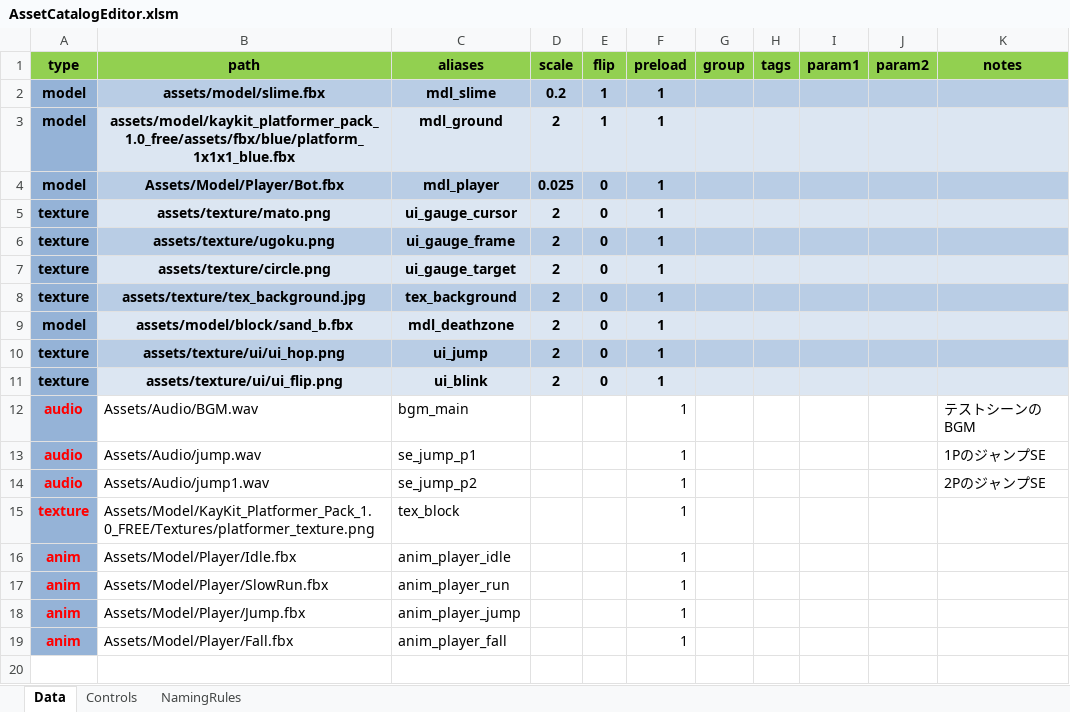
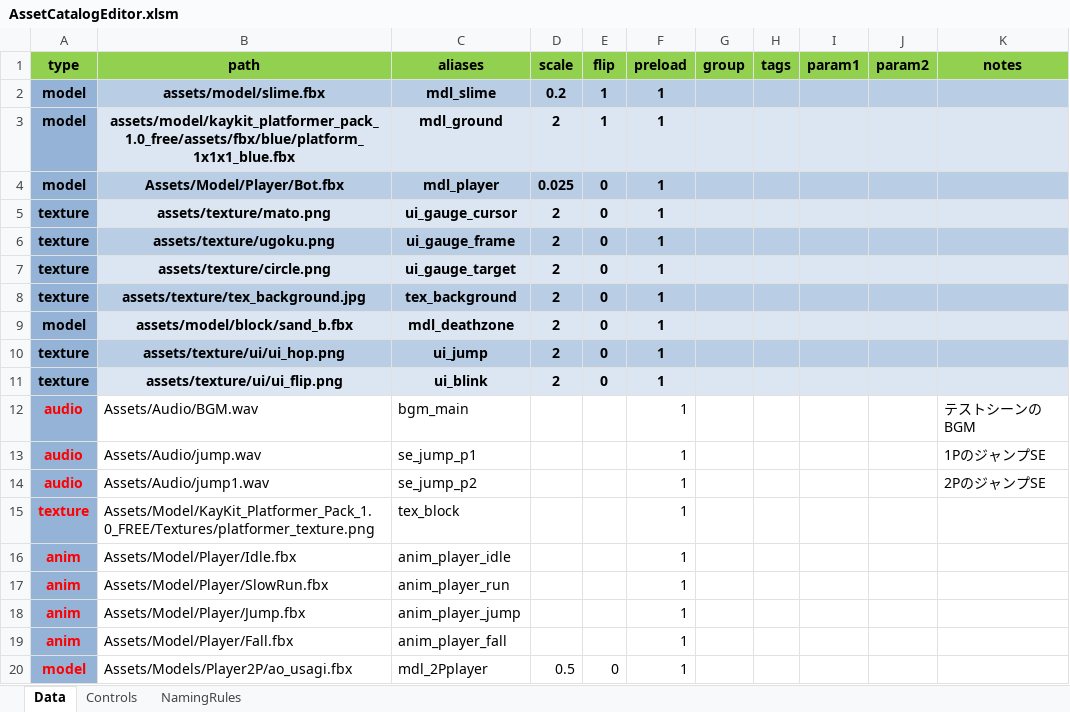
Before and after one commit to NokoPro/HEW-2025, an Excel workbook: Tool/AssetCatalogEditor.xlsm, sheet Data, drawn as a sheet; values as stored, in another font and other column widths than the file's, no borders; conditional formats and table styles not drawn; the diff names each change by its address in the sheet, - before the commit and + after, or states it on an @@ line.

Commit message:
usagi導入

```diff
--- a/Tool/AssetCatalogEditor.xlsm (sheet Data)
+++ b/Tool/AssetCatalogEditor.xlsm (sheet Data)
+row 20: model | Assets/Models/Player2P/ao_usagi.fbx | mdl_2Pplayer | 0.5 | 0 | 1
```
Also changed, not shown: 7 other files.
